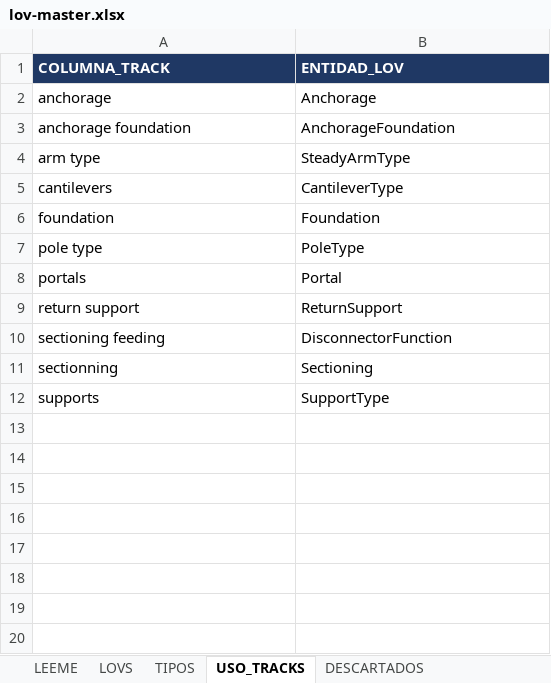
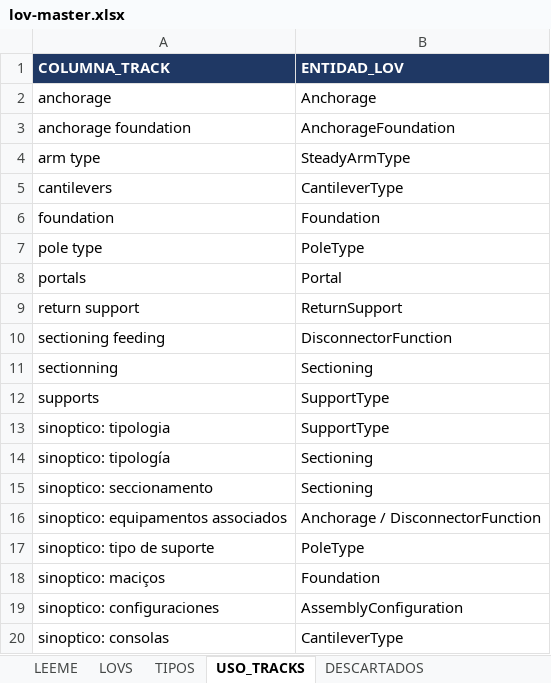
Before and after one commit to alexwarrior1991/mto-configuration, an Excel workbook: data/lov-master.xlsx, sheet USO_TRACKS, drawn as a sheet; values as stored, in another font and other column widths than the file's, no borders; the diff names each change by its address in the sheet, - before the commit and + after, or states it on an @@ line.

```diff
--- a/data/lov-master.xlsx (sheet USO_TRACKS)
+++ b/data/lov-master.xlsx (sheet USO_TRACKS)
+row 13: sinoptico: tipologia | SupportType
+row 14: sinoptico: tipología | Sectioning
+row 15: sinoptico: seccionamento | Sectioning
+row 16: sinoptico: equipamentos associados | Anchorage / DisconnectorFunction
+row 17: sinoptico: tipo de suporte | PoleType
+row 18: sinoptico: maciços | Foundation
+row 19: sinoptico: configuraciones | AssemblyConfiguration
+row 20: sinoptico: consolas | CantileverType
```
Also changed, not shown: sheet LOVS, sheet TIPOS, 38 other files.
